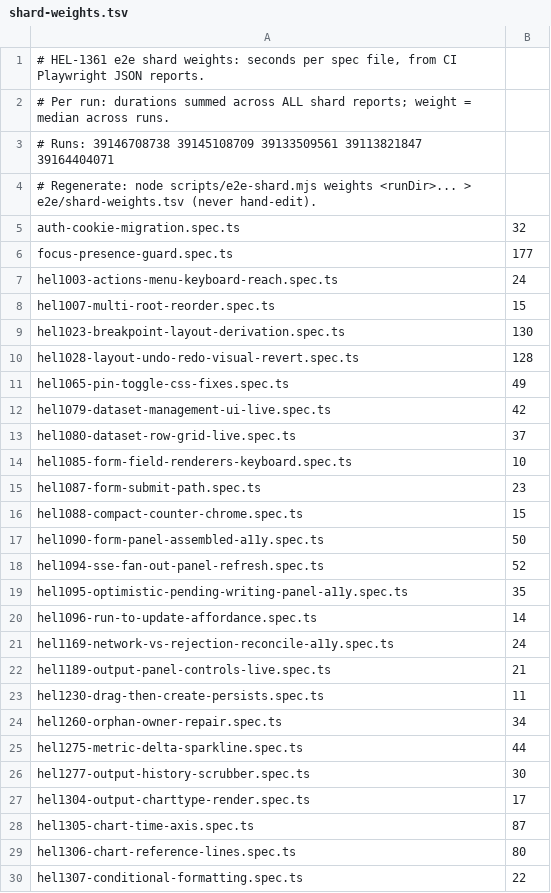
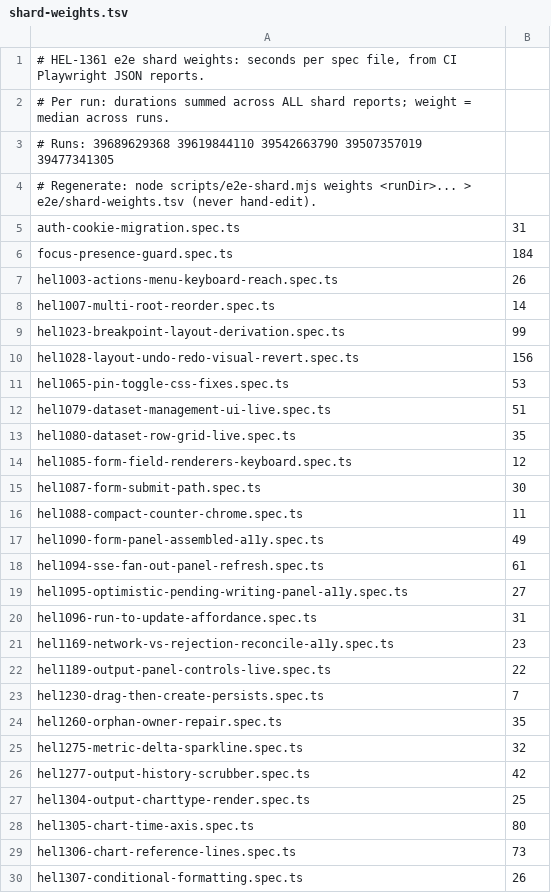
Before and after one commit to matto00/helio, a TSV file: e2e/shard-weights.tsv, drawn as a sheet; only a part is shown; the diff covers the shown part only.

```diff
--- a/e2e/shard-weights.tsv
+++ b/e2e/shard-weights.tsv
@@ -2,29 +2,29 @@
 # Per run: durations summed across ALL shard reports; weight = median across runs.
-# Runs: 39146708738 39145108709 39133509561 39113821847 39164404071
+# Runs: 39689629368 39619844110 39542663790 39507357019 39477341305
 # Regenerate: node scripts/e2e-shard.mjs weights <runDir>... > e2e/shard-weights.tsv (never hand-edit).
-auth-cookie-migration.spec.ts	32
-focus-presence-guard.spec.ts	177
-hel1003-actions-menu-keyboard-reach.spec.ts	24
-hel1007-multi-root-reorder.spec.ts	15
-hel1023-breakpoint-layout-derivation.spec.ts	130
-hel1028-layout-undo-redo-visual-revert.spec.ts	128
-hel1065-pin-toggle-css-fixes.spec.ts	49
-hel1079-dataset-management-ui-live.spec.ts	42
-hel1080-dataset-row-grid-live.spec.ts	37
-hel1085-form-field-renderers-keyboard.spec.ts	10
-hel1087-form-submit-path.spec.ts	23
-hel1088-compact-counter-chrome.spec.ts	15
-hel1090-form-panel-assembled-a11y.spec.ts	50
-hel1094-sse-fan-out-panel-refresh.spec.ts	52
-hel1095-optimistic-pending-writing-panel-a11y.spec.ts	35
-hel1096-run-to-update-affordance.spec.ts	14
-hel1169-network-vs-rejection-reconcile-a11y.spec.ts	24
-hel1189-output-panel-controls-live.spec.ts	21
-hel1230-drag-then-create-persists.spec.ts	11
-hel1260-orphan-owner-repair.spec.ts	34
-hel1275-metric-delta-sparkline.spec.ts	44
-hel1277-output-history-scrubber.spec.ts	30
-hel1304-output-charttype-render.spec.ts	17
-hel1305-chart-time-axis.spec.ts	87
-hel1306-chart-reference-lines.spec.ts	80
-hel1307-conditional-formatting.spec.ts	22
+auth-cookie-migration.spec.ts	31
+focus-presence-guard.spec.ts	184
+hel1003-actions-menu-keyboard-reach.spec.ts	26
+hel1007-multi-root-reorder.spec.ts	14
+hel1023-breakpoint-layout-derivation.spec.ts	99
+hel1028-layout-undo-redo-visual-revert.spec.ts	156
+hel1065-pin-toggle-css-fixes.spec.ts	53
+hel1079-dataset-management-ui-live.spec.ts	51
+hel1080-dataset-row-grid-live.spec.ts	35
+hel1085-form-field-renderers-keyboard.spec.ts	12
+hel1087-form-submit-path.spec.ts	30
+hel1088-compact-counter-chrome.spec.ts	11
+hel1090-form-panel-assembled-a11y.spec.ts	49
+hel1094-sse-fan-out-panel-refresh.spec.ts	61
+hel1095-optimistic-pending-writing-panel-a11y.spec.ts	27
+hel1096-run-to-update-affordance.spec.ts	31
+hel1169-network-vs-rejection-reconcile-a11y.spec.ts	23
+hel1189-output-panel-controls-live.spec.ts	22
+hel1230-drag-then-create-persists.spec.ts	7
+hel1260-orphan-owner-repair.spec.ts	35
+hel1275-metric-delta-sparkline.spec.ts	32
+hel1277-output-history-scrubber.spec.ts	42
+hel1304-output-charttype-render.spec.ts	25
+hel1305-chart-time-axis.spec.ts	80
+hel1306-chart-reference-lines.spec.ts	73
+hel1307-conditional-formatting.spec.ts	26
```
Also changed, not shown: 9 added rows and 54 edited cells elsewhere in this file, 19 other files.
